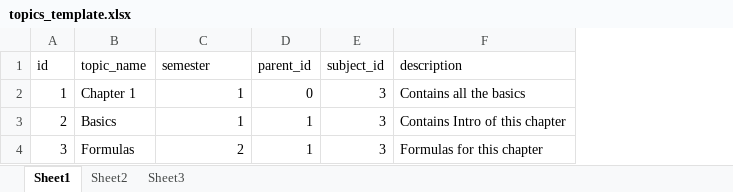
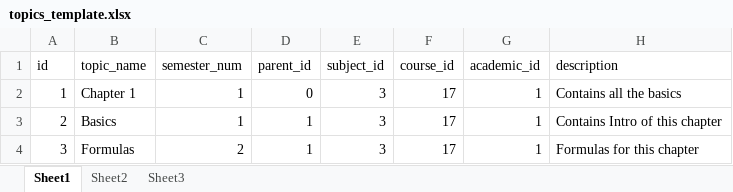
Before and after one commit to hamdydraw/schools, an Excel workbook: downloads/excel-templates/topics_template.xlsx, sheet Sheet1, drawn as a sheet; values as stored, in another font and other column widths than the file's, no borders; the diff names each change by its address in the sheet, - before the commit and + after, or states it on an @@ line.

Commit message:
topics edit

```diff
--- a/downloads/excel-templates/topics_template.xlsx (sheet Sheet1)
+++ b/downloads/excel-templates/topics_template.xlsx (sheet Sheet1)
+column F (course_id), rows 2-4: all 17
+column G (academic_id), rows 2-4: all 1
-C1: semester
+C1: semester_num
```
Also changed, not shown: 9 other files.
